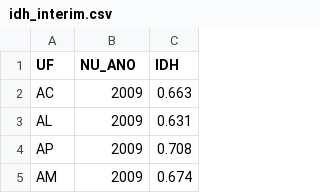
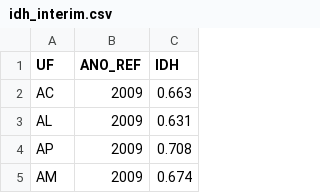
Before and after one commit to datasci4health/projects2023, a CSV file: hans_project/data/interim/idh_interim.csv, drawn as a sheet; only a part is shown.

```diff
--- a/hans_project/data/interim/idh_interim.csv
+++ b/hans_project/data/interim/idh_interim.csv
@@ -1,2 +1,2 @@
-UF,NU_ANO,IDH
+UF,ANO_REF,IDH
 AC,2009,0.663
```
Also changed, not shown: 42 other files.
